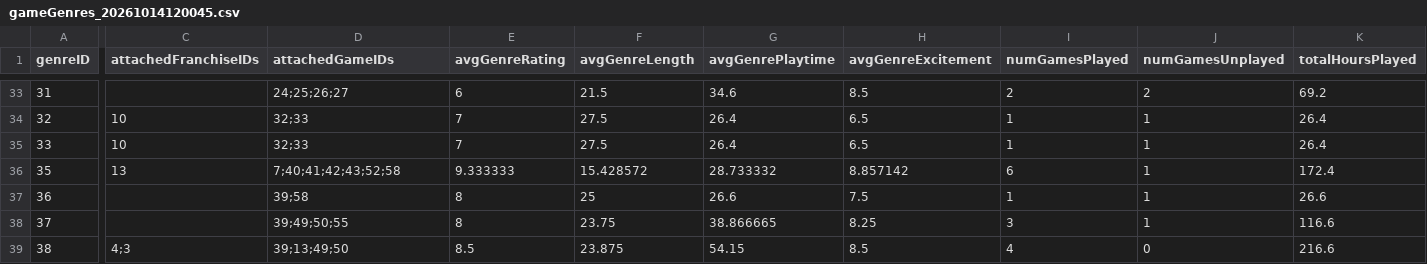
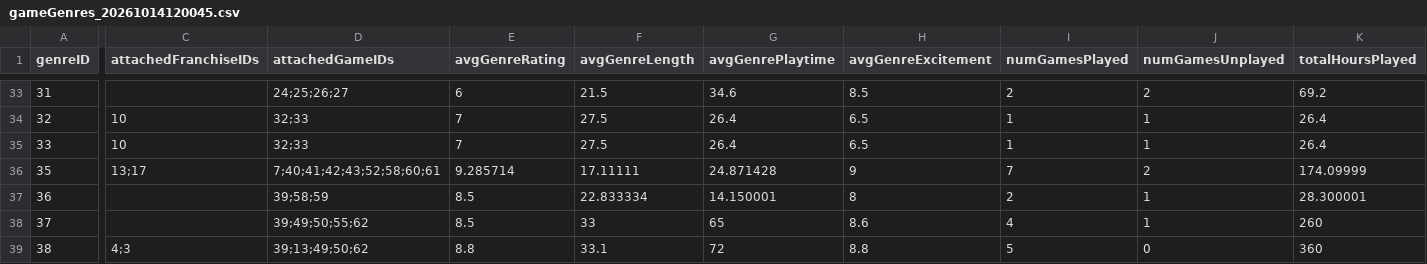
Before and after one commit to CandlelitGreg/Game_Tracker_CLI_App, a CSV file: saveFiles/gameGenres_20261014120045.csv, drawn as a sheet; only a part is shown, gaps mark what is left out; the diff covers the shown part only; the diff names each change by its address in the sheet, - before the commit and + after, or states it on an @@ line.

```diff
--- a/saveFiles/gameGenres_20261014120045.csv
+++ b/saveFiles/gameGenres_20261014120045.csv
-C36 (attachedFranchiseIDs): 13
+C36 (attachedFranchiseIDs): 13;17
-D36 (attachedGameIDs): 7;40;41;42;43;52;58
+D36 (attachedGameIDs): 7;40;41;42;43;52;58;60;61
-E36 (avgGenreRating): 9.333333
+E36 (avgGenreRating): 9.285714
-F36 (avgGenreLength): 15.428572
+F36 (avgGenreLength): 17.11111
-G36 (avgGenrePlaytime): 28.733332
+G36 (avgGenrePlaytime): 24.871428
-H36 (avgGenreExcitement): 8.857142
+H36 (avgGenreExcitement): 9
-I36 (numGamesPlayed): 6
+I36 (numGamesPlayed): 7
-J36 (numGamesUnplayed): 1
+J36 (numGamesUnplayed): 2
-K36 (totalHoursPlayed): 172.4
+K36 (totalHoursPlayed): 174.09999
-D37 (attachedGameIDs): 39;58
+D37 (attachedGameIDs): 39;58;59
-E37:E38 (avgGenreRating): 8
+E37:E38 (avgGenreRating): 8.5
-F37 (avgGenreLength): 25
+F37 (avgGenreLength): 22.833334
-G37 (avgGenrePlaytime): 26.6
+G37 (avgGenrePlaytime): 14.150001
-H37 (avgGenreExcitement): 7.5
+H37 (avgGenreExcitement): 8
-I37 (numGamesPlayed): 1
+I37 (numGamesPlayed): 2
-K37 (totalHoursPlayed): 26.6
+K37 (totalHoursPlayed): 28.300001
-D38 (attachedGameIDs): 39;49;50;55
+D38 (attachedGameIDs): 39;49;50;55;62
-F38 (avgGenreLength): 23.75
+F38 (avgGenreLength): 33
-G38 (avgGenrePlaytime): 38.866665
+G38 (avgGenrePlaytime): 65
-H38 (avgGenreExcitement): 8.25
+H38 (avgGenreExcitement): 8.6
-I38 (numGamesPlayed): 3
+I38 (numGamesPlayed): 4
-K38 (totalHoursPlayed): 116.6
+K38 (totalHoursPlayed): 260
-D39 (attachedGameIDs): 39;13;49;50
+D39 (attachedGameIDs): 39;13;49;50;62
-E39 (avgGenreRating): 8.5
+E39 (avgGenreRating): 8.8
-F39 (avgGenreLength): 23.875
+F39 (avgGenreLength): 33.1
-G39 (avgGenrePlaytime): 54.15
+G39 (avgGenrePlaytime): 72
-H39 (avgGenreExcitement): 8.5
+H39 (avgGenreExcitement): 8.8
-I39 (numGamesPlayed): 4
+I39 (numGamesPlayed): 5
-K39 (totalHoursPlayed): 216.6
+K39 (totalHoursPlayed): 360
```
Also changed, not shown: 110 edited cells elsewhere in this file, saveFiles/backloggedGames_20261014120045.csv, saveFiles/currentGames_20261014120045.csv, 26 other files.
